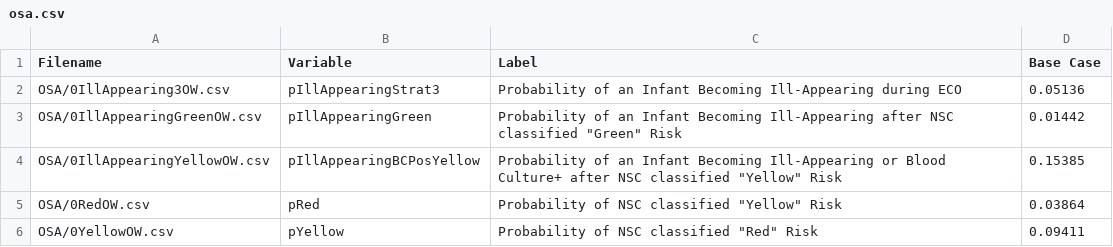
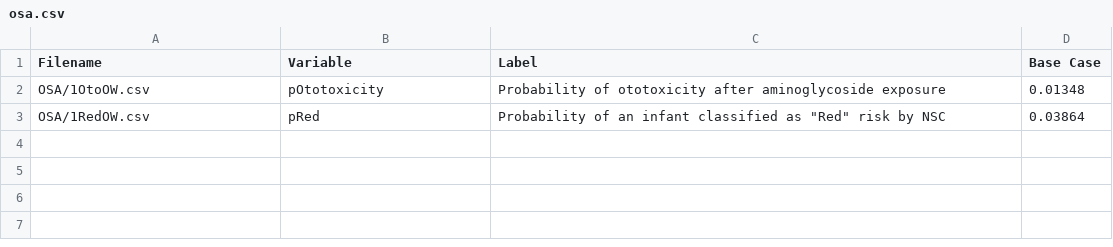
Before and after one commit to guanzgrace/cea-eos, a CSV file: OSA/osa.csv, drawn as a sheet.

```diff
--- a/OSA/osa.csv
+++ b/OSA/osa.csv
@@ -1,6 +1,3 @@
 Filename,Variable,Label,Base Case
-OSA/0IllAppearing3OW.csv,pIllAppearingStrat3,Probability of an Infant Becoming Ill-Appearing during ECO,0.05136
-OSA/0IllAppearingGreenOW.csv,pIllAppearingGreen,"Probability of an Infant Becoming Ill-Appearing after NSC classified ""Green"" Risk",0.01442
-OSA/0IllAppearingYellowOW.csv,pIllAppearingBCPosYellow,"Probability of an Infant Becoming Ill-Appearing or Blood Culture+ after NSC classified ""Yellow"" Risk",0.15385
-OSA/0RedOW.csv,pRed,"Probability of NSC classified ""Yellow"" Risk",0.03864
-OSA/0YellowOW.csv,pYellow,"Probability of NSC classified ""Red"" Risk",0.09411
+OSA/1OtoOW.csv,pOtotoxicity,Probability of ototoxicity after aminoglycoside exposure,0.01348
+OSA/1RedOW.csv,pRed,"Probability of an infant classified as ""Red"" risk by NSC",0.03864
```
Also changed, not shown: Data/prob_output.csv, Data/prob_random_effects_input.csv, 13 other files.
